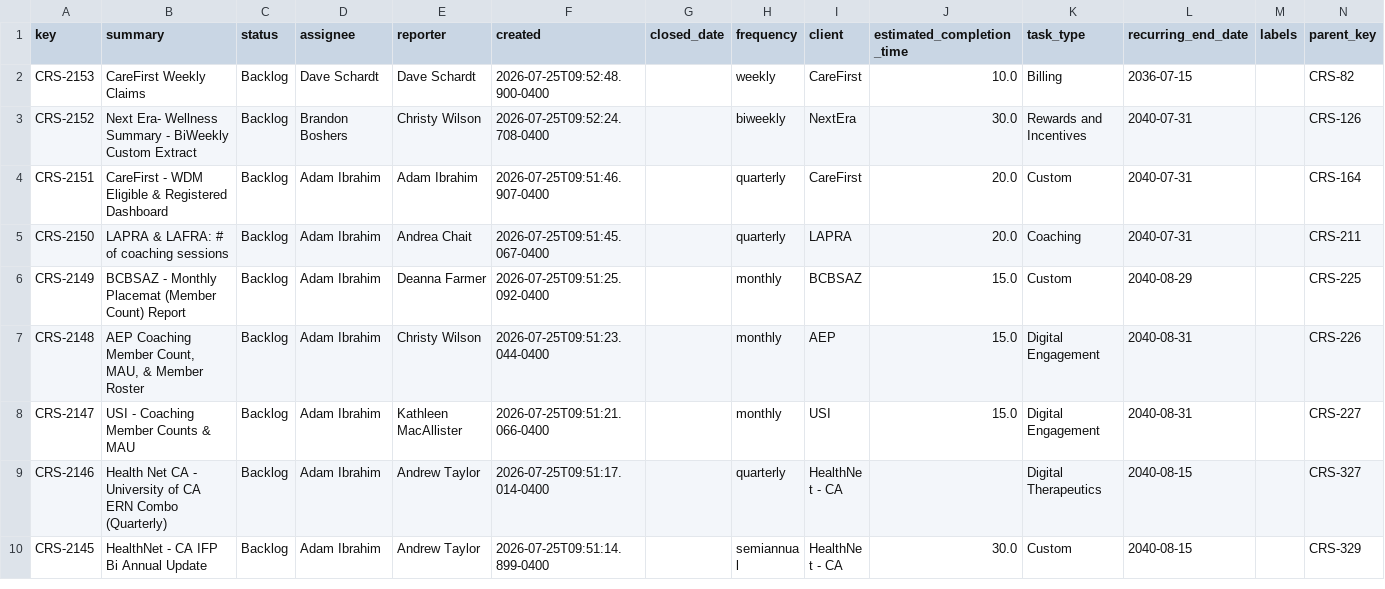
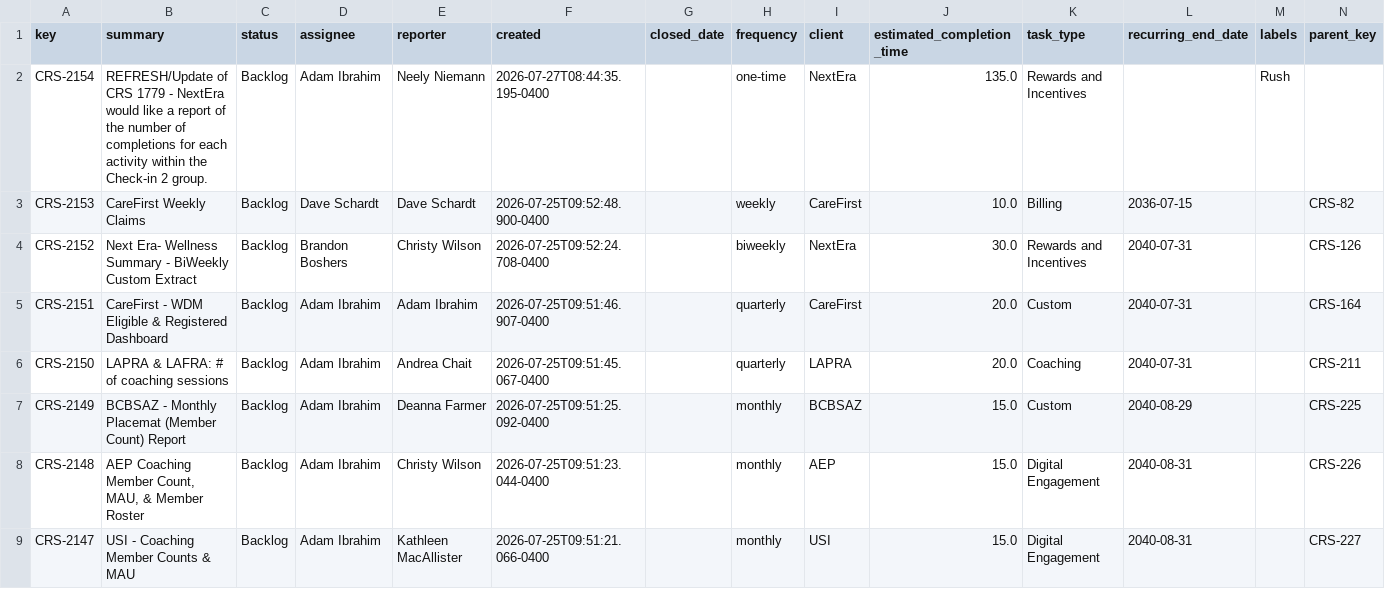
Before and after one commit to brandonboshers/crs-jira-dashboard, a CSV file: data/crs_jira_export.csv, drawn as a sheet; only a part is shown; the shorter side is filled out with more unchanged rows; the diff names each change by its address in the sheet, - before the commit and + after, or states it on an @@ line.

Commit message:
Sync dashboard from source

```diff
--- a/data/crs_jira_export.csv
+++ b/data/crs_jira_export.csv
+row 2: CRS-2154 | REFRESH/Update of CRS 1779 - NextEra would like a report of the number of completions for each activity within the Check-in 2 group. | Backlog | Adam Ibrahim | Neely Niemann | 2026-07-27T08:44:35.195-0400 |  | one-time | NextEra | 135.0 | Rewards and Incentives |  | Rush
```
